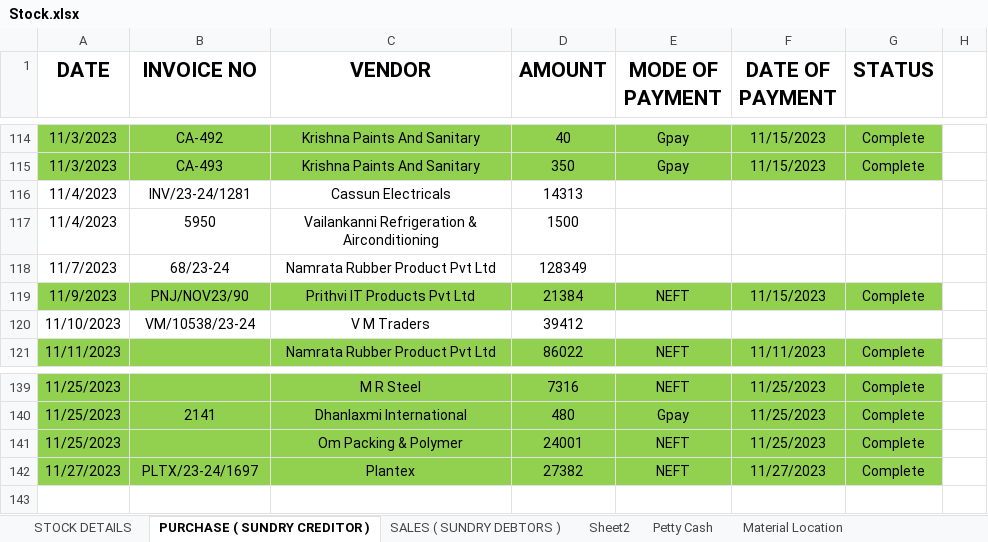
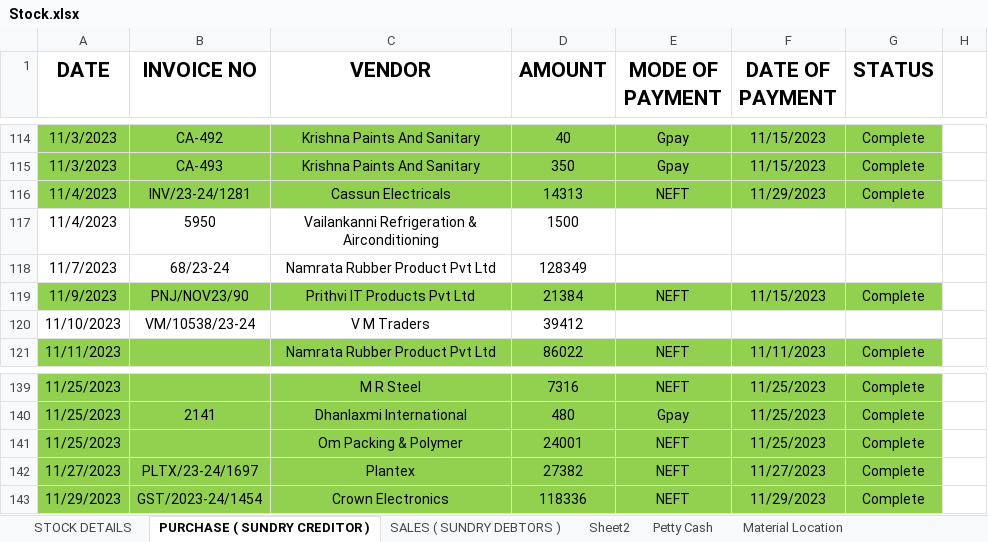
Before and after one commit to JPTechatronics/J-P-Techatronics-2023-2024, an Excel workbook: Stock.xlsx, sheet PURCHASE ( SUNDRY CREDITOR ), drawn as a sheet; only a part is shown, gaps mark what is left out; values as stored, in another font and other column widths than the file's, no borders; the diff names each change by its address in the sheet, - before the commit and + after, or states it on an @@ line.

```diff
--- a/Stock.xlsx (sheet PURCHASE ( SUNDRY CREDITOR ))
+++ b/Stock.xlsx (sheet PURCHASE ( SUNDRY CREDITOR ))
-A116:G116 fill: none
+A116:G116 fill: #92D050
-E116 (MODE OF PAYMENT): (empty)
+E116 (MODE OF PAYMENT): NEFT
-F116 (DATE OF PAYMENT): (empty)
+F116 (DATE OF PAYMENT): 11/29/2023
-G116 (STATUS): (empty)
+G116 (STATUS): Complete
+row 143: 11/29/2023 | GST/2023-24/1454 | Crown Electronics | 118336 | NEFT | 11/29/2023 | Complete
```
Also changed, not shown: sheet SALES ( SUNDRY DEBTORS ), sheet Petty Cash, Attendance.xlsx, Outstandings.xlsx.
